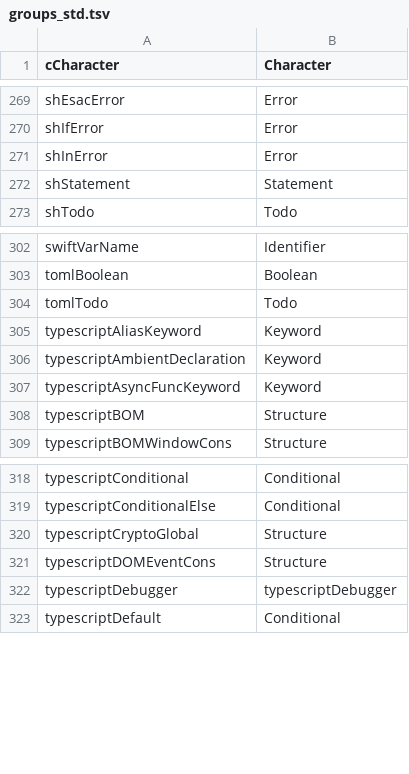
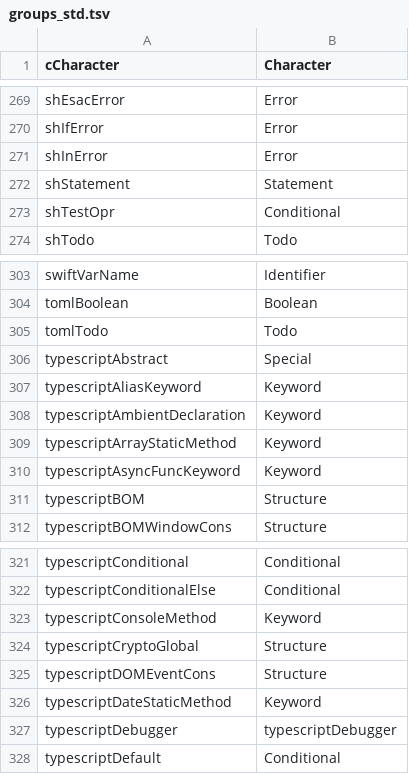
Before and after one commit to r11s/vim-colorschemes, a TSV file: tools/groups_std.tsv, drawn as a sheet; only a part is shown, gaps mark what is left out; the diff covers the shown part only; the diff names each change by its address in the sheet, - before the commit and + after, or states it on an @@ line.

```diff
--- a/tools/groups_std.tsv
+++ b/tools/groups_std.tsv
+row 273: shTestOpr | Conditional
+row 306: typescriptAbstract | Special
+row 309: typescriptArrayStaticMethod | Keyword
+row 323: typescriptConsoleMethod | Keyword
+row 326: typescriptDateStaticMethod | Keyword
```
Also changed, not shown: 14 added rows elsewhere in this file, 45 other files.
